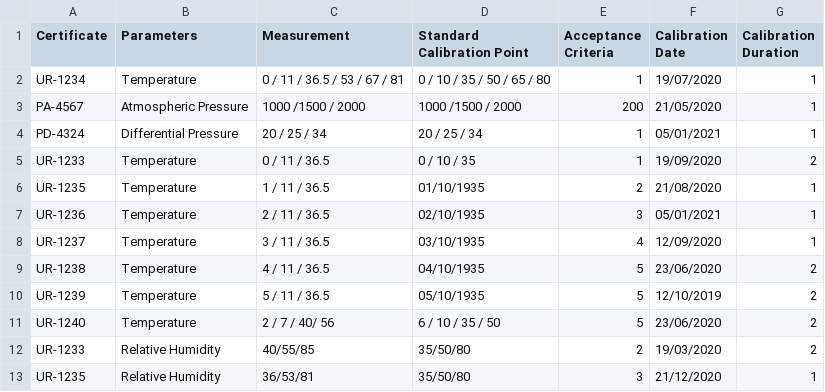
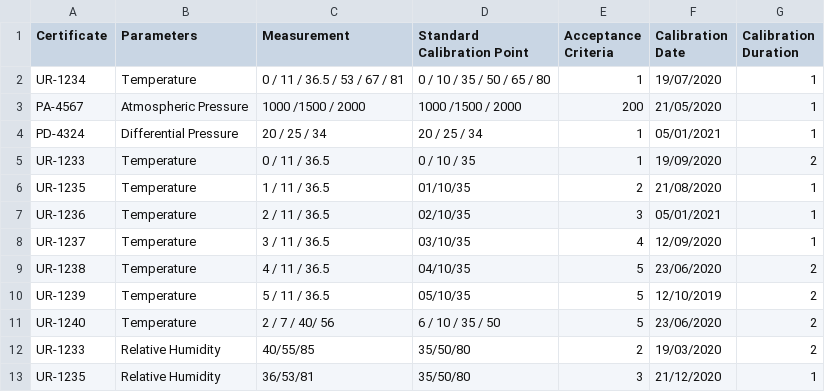
Before and after one commit to ivochula/CalbrationDashboard, a CSV file: Dados_demo.csv, drawn as a sheet; only a part is shown.

Commit message:
Update Dados_demo.csv

```diff
--- a/Dados_demo.csv
+++ b/Dados_demo.csv
@@ -5,7 +5,7 @@ PD-4324;Differential Pressure;20 / 25 / 34;20 / 25 / 34;1;05/01/2021;1
 UR-1233;Temperature;0 / 11 / 36.5;0 / 10 / 35;1;19/09/2020;2
-UR-1235;Temperature;1 / 11 / 36.5;01/10/1935;2;21/08/2020;1
-UR-1236;Temperature;2 / 11 / 36.5;02/10/1935;3;05/01/2021;1
-UR-1237;Temperature;3 / 11 / 36.5;03/10/1935;4;12/09/2020;1
-UR-1238;Temperature;4 / 11 / 36.5;04/10/1935;5;23/06/2020;2
-UR-1239;Temperature;5 / 11 / 36.5;05/10/1935;5;12/10/2019;2
+UR-1235;Temperature;1 / 11 / 36.5;01/10/35;2;21/08/2020;1
+UR-1236;Temperature;2 / 11 / 36.5;02/10/35;3;05/01/2021;1
+UR-1237;Temperature;3 / 11 / 36.5;03/10/35;4;12/09/2020;1
+UR-1238;Temperature;4 / 11 / 36.5;04/10/35;5;23/06/2020;2
+UR-1239;Temperature;5 / 11 / 36.5;05/10/35;5;12/10/2019;2
 UR-1240;Temperature;2 / 7 / 40/ 56;6 / 10 / 35 / 50;5;23/06/2020;2
```
